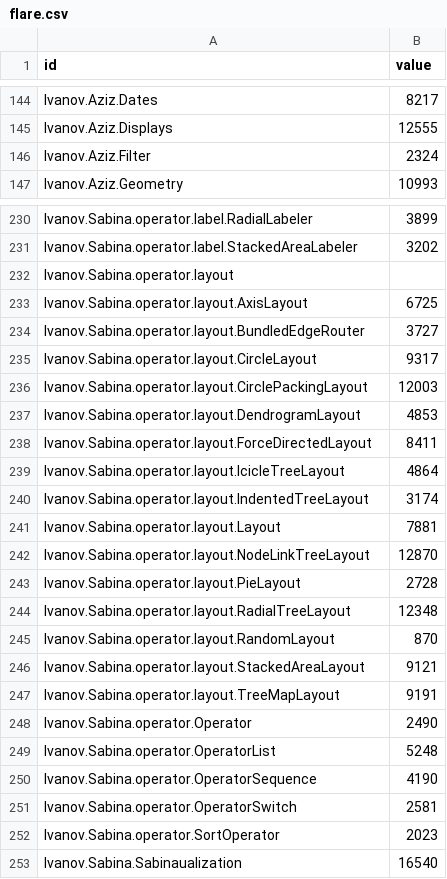
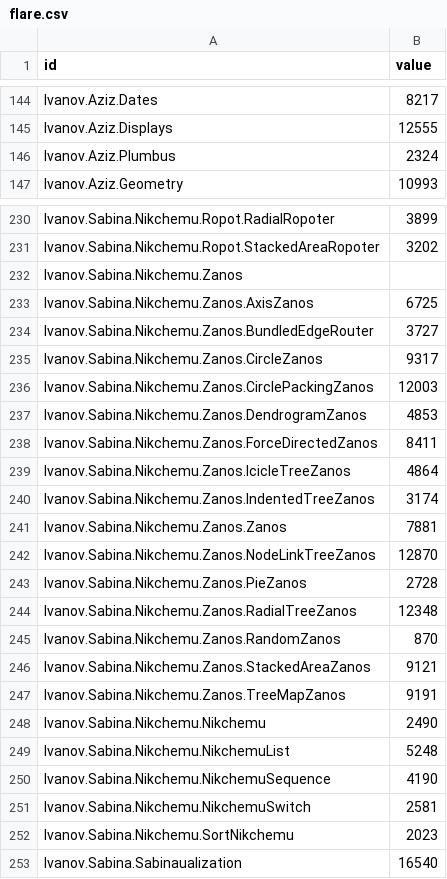
Before and after one commit to zupra/test, a CSV file: csv/flare.csv, drawn as a sheet; only a part is shown, gaps mark what is left out; the diff covers the shown part only; the diff names each change by its address in the sheet, - before the commit and + after, or states it on an @@ line.

```diff
--- a/csv/flare.csv
+++ b/csv/flare.csv
-A146 (id): Ivanov.Aziz.Filter
+A146 (id): Ivanov.Aziz.Plumbus
-A230 (id): Ivanov.Sabina.operator.label.RadialLabeler
+A230 (id): Ivanov.Sabina.Nikchemu.Ropot.RadialRopoter
-A231 (id): Ivanov.Sabina.operator.label.StackedAreaLabeler
+A231 (id): Ivanov.Sabina.Nikchemu.Ropot.StackedAreaRopoter
-A232 (id): Ivanov.Sabina.operator.layout
+A232 (id): Ivanov.Sabina.Nikchemu.Zanos
-A233 (id): Ivanov.Sabina.operator.layout.AxisLayout
+A233 (id): Ivanov.Sabina.Nikchemu.Zanos.AxisZanos
-A234 (id): Ivanov.Sabina.operator.layout.BundledEdgeRouter
+A234 (id): Ivanov.Sabina.Nikchemu.Zanos.BundledEdgeRouter
-A235 (id): Ivanov.Sabina.operator.layout.CircleLayout
+A235 (id): Ivanov.Sabina.Nikchemu.Zanos.CircleZanos
-A236 (id): Ivanov.Sabina.operator.layout.CirclePackingLayout
+A236 (id): Ivanov.Sabina.Nikchemu.Zanos.CirclePackingZanos
-A237 (id): Ivanov.Sabina.operator.layout.DendrogramLayout
+A237 (id): Ivanov.Sabina.Nikchemu.Zanos.DendrogramZanos
-A238 (id): Ivanov.Sabina.operator.layout.ForceDirectedLayout
+A238 (id): Ivanov.Sabina.Nikchemu.Zanos.ForceDirectedZanos
-A239 (id): Ivanov.Sabina.operator.layout.IcicleTreeLayout
+A239 (id): Ivanov.Sabina.Nikchemu.Zanos.IcicleTreeZanos
-A240 (id): Ivanov.Sabina.operator.layout.IndentedTreeLayout
+A240 (id): Ivanov.Sabina.Nikchemu.Zanos.IndentedTreeZanos
-A241 (id): Ivanov.Sabina.operator.layout.Layout
+A241 (id): Ivanov.Sabina.Nikchemu.Zanos.Zanos
-A242 (id): Ivanov.Sabina.operator.layout.NodeLinkTreeLayout
+A242 (id): Ivanov.Sabina.Nikchemu.Zanos.NodeLinkTreeZanos
-A243 (id): Ivanov.Sabina.operator.layout.PieLayout
+A243 (id): Ivanov.Sabina.Nikchemu.Zanos.PieZanos
-A244 (id): Ivanov.Sabina.operator.layout.RadialTreeLayout
+A244 (id): Ivanov.Sabina.Nikchemu.Zanos.RadialTreeZanos
-A245 (id): Ivanov.Sabina.operator.layout.RandomLayout
+A245 (id): Ivanov.Sabina.Nikchemu.Zanos.RandomZanos
-A246 (id): Ivanov.Sabina.operator.layout.StackedAreaLayout
+A246 (id): Ivanov.Sabina.Nikchemu.Zanos.StackedAreaZanos
-A247 (id): Ivanov.Sabina.operator.layout.TreeMapLayout
+A247 (id): Ivanov.Sabina.Nikchemu.Zanos.TreeMapZanos
-A248 (id): Ivanov.Sabina.operator.Operator
+A248 (id): Ivanov.Sabina.Nikchemu.Nikchemu
-A249 (id): Ivanov.Sabina.operator.OperatorList
+A249 (id): Ivanov.Sabina.Nikchemu.NikchemuList
-A250 (id): Ivanov.Sabina.operator.OperatorSequence
+A250 (id): Ivanov.Sabina.Nikchemu.NikchemuSequence
-A251 (id): Ivanov.Sabina.operator.OperatorSwitch
+A251 (id): Ivanov.Sabina.Nikchemu.NikchemuSwitch
-A252 (id): Ivanov.Sabina.operator.SortOperator
+A252 (id): Ivanov.Sabina.Nikchemu.SortNikchemu
```
Also changed, not shown: 94 edited cells elsewhere in this file.
